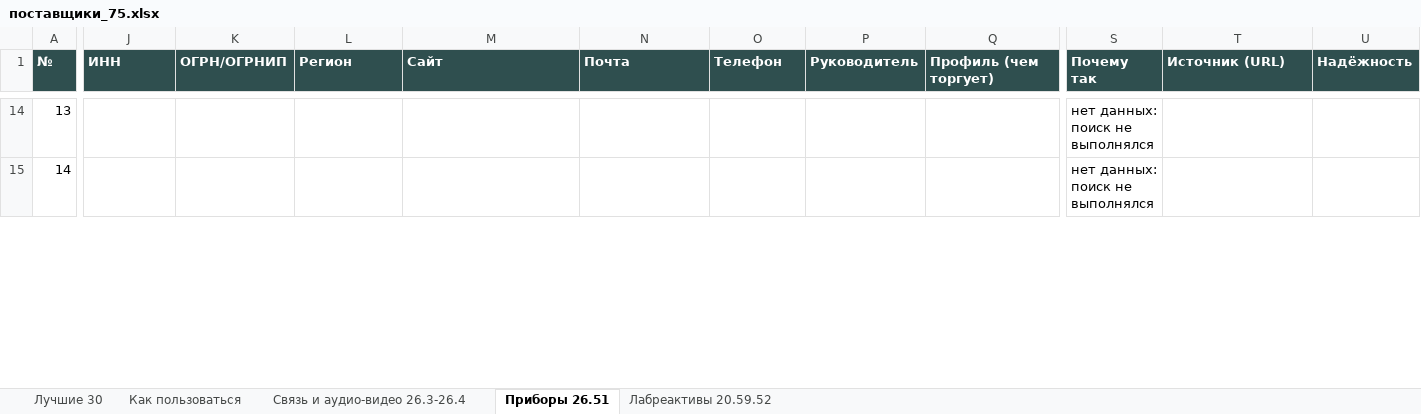
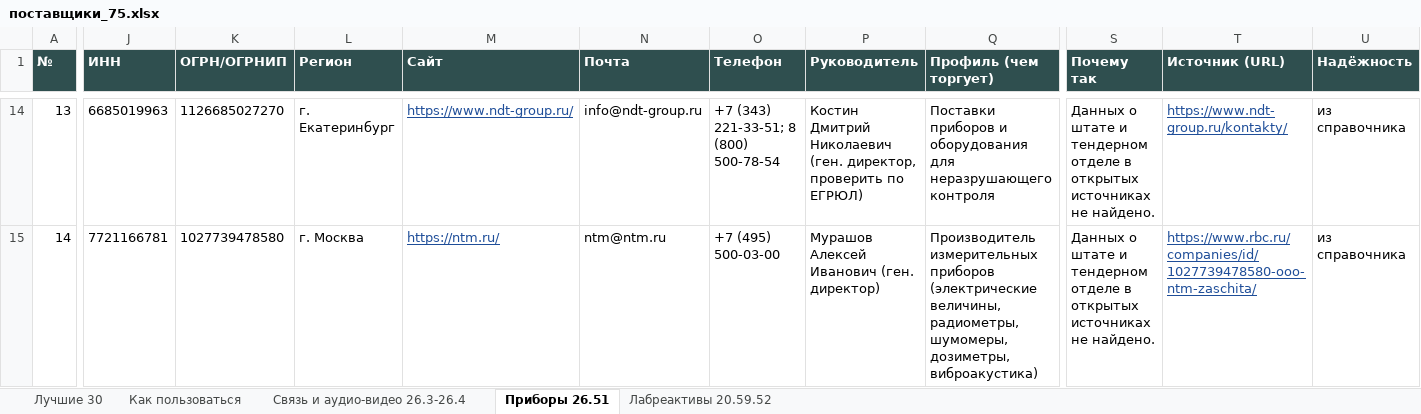
Before and after one commit to alexjss58/claude, an Excel workbook: для_облака/результаты/поставщики_75.xlsx, sheet Приборы 26.51, drawn as a sheet; only a part is shown, gaps mark what is left out; values as stored, in another font and other column widths than the file's, no borders; the diff covers the shown part only; the diff names each change by its address in the sheet, - before the commit and + after, or states it on an @@ line.

```diff
--- a/для_облака/результаты/поставщики_75.xlsx (sheet Приборы 26.51)
+++ b/для_облака/результаты/поставщики_75.xlsx (sheet Приборы 26.51)
-J14 (ИНН): (empty)
+J14 (ИНН): 6685019963
-K14 (ОГРН/ОГРНИП): (empty)
+K14 (ОГРН/ОГРНИП): 1126685027270
-L14 (Регион): (empty)
+L14 (Регион): г. Екатеринбург
-M14 (Сайт): (empty)
+M14 (Сайт): https://www.ndt-group.ru/
-N14 (Почта): (empty)
+N14 (Почта): info@ndt-group.ru
-O14 (Телефон): (empty)
+O14 (Телефон): +7 (343) 221-33-51; 8 (800) 500-78-54
-P14 (Руководитель): (empty)
+P14 (Руководитель): Костин Дмитрий Николаевич (ген. директор, проверить по ЕГРЮЛ)
-Q14 (Профиль (чем торгует)): (empty)
+Q14 (Профиль (чем торгует)): Поставки приборов и оборудования для неразрушающего контроля
-S14:S15 (Почему так): нет данных: поиск не выполнялся
+S14:S15 (Почему так): Данных о штате и тендерном отделе в открытых источниках не найдено.
-T14 (Источник (URL)): (empty)
+T14 (Источник (URL)): https://www.ndt-group.ru/kontakty/
-U14:U15 (Надёжность): (empty)
+U14:U15 (Надёжность): из справочника
-J15 (ИНН): (empty)
+J15 (ИНН): 7721166781
-K15 (ОГРН/ОГРНИП): (empty)
+K15 (ОГРН/ОГРНИП): 1027739478580
-L15 (Регион): (empty)
+L15 (Регион): г. Москва
-M15 (Сайт): (empty)
+M15 (Сайт): https://ntm.ru/
-N15 (Почта): (empty)
+N15 (Почта): ntm@ntm.ru
-O15 (Телефон): (empty)
+O15 (Телефон): +7 (495) 500-03-00
-P15 (Руководитель): (empty)
+P15 (Руководитель): Мурашов Алексей Иванович (ген. директор)
-Q15 (Профиль (чем торгует)): (empty)
+Q15 (Профиль (чем торгует)): Производитель измерительных приборов (электрические величины, радиометры, шумомеры, дозиметры, виброакустика)
-T15 (Источник (URL)): (empty)
+T15 (Источник (URL)): https://www.rbc.ru/companies/id/1027739478580-ooo-ntm-zaschita/
```
Also changed, not shown: 121 edited cells elsewhere in this sheet, sheet Лучшие 30, sheet Лабреактивы 20.59.52, sheet Как пользоваться, 10 other files.
